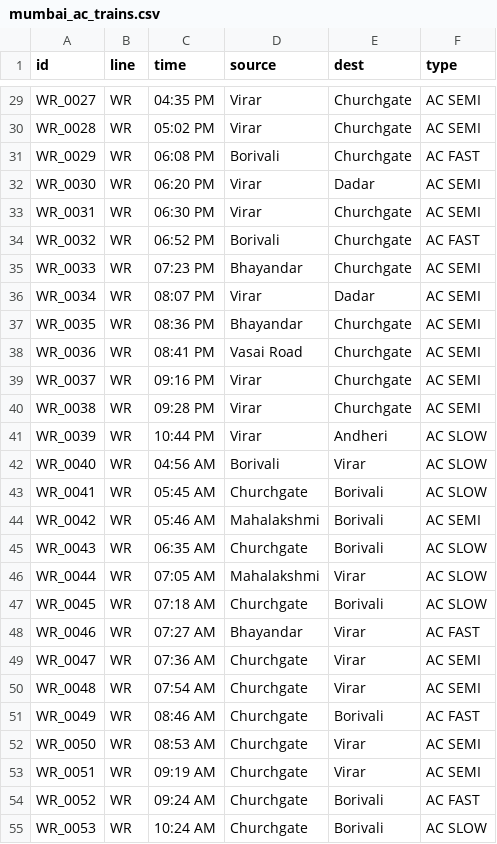
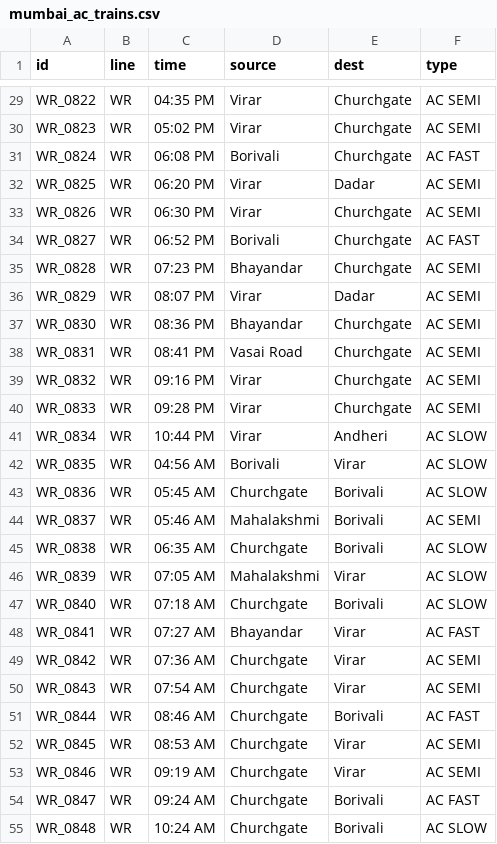
Before and after one commit to pragati-lad/Mumbai-local-bot, a CSV file: mumbai_ac_trains.csv, drawn as a sheet; only a part is shown, gaps mark what is left out; the diff covers the shown part only; the diff names each change by its address in the sheet, - before the commit and + after, or states it on an @@ line.

```diff
--- a/mumbai_ac_trains.csv
+++ b/mumbai_ac_trains.csv
-A29 (id): WR_0027
+A29 (id): WR_0822
-A30 (id): WR_0028
+A30 (id): WR_0823
-A31 (id): WR_0029
+A31 (id): WR_0824
-A32 (id): WR_0030
+A32 (id): WR_0825
-A33 (id): WR_0031
+A33 (id): WR_0826
-A34 (id): WR_0032
+A34 (id): WR_0827
-A35 (id): WR_0033
+A35 (id): WR_0828
-A36 (id): WR_0034
+A36 (id): WR_0829
-A37 (id): WR_0035
+A37 (id): WR_0830
-A38 (id): WR_0036
+A38 (id): WR_0831
-A39 (id): WR_0037
+A39 (id): WR_0832
-A40 (id): WR_0038
+A40 (id): WR_0833
-A41 (id): WR_0039
+A41 (id): WR_0834
-A42 (id): WR_0040
+A42 (id): WR_0835
-A43 (id): WR_0041
+A43 (id): WR_0836
-A44 (id): WR_0042
+A44 (id): WR_0837
-A45 (id): WR_0043
+A45 (id): WR_0838
-A46 (id): WR_0044
+A46 (id): WR_0839
-A47 (id): WR_0045
+A47 (id): WR_0840
-A48 (id): WR_0046
+A48 (id): WR_0841
-A49 (id): WR_0047
+A49 (id): WR_0842
-A50 (id): WR_0048
+A50 (id): WR_0843
-A51 (id): WR_0049
+A51 (id): WR_0844
-A52 (id): WR_0050
+A52 (id): WR_0845
-A53 (id): WR_0051
+A53 (id): WR_0846
-A54 (id): WR_0052
+A54 (id): WR_0847
-A55 (id): WR_0053
+A55 (id): WR_0848
```
Also changed, not shown: 59 edited cells elsewhere in this file, 2 other files.
